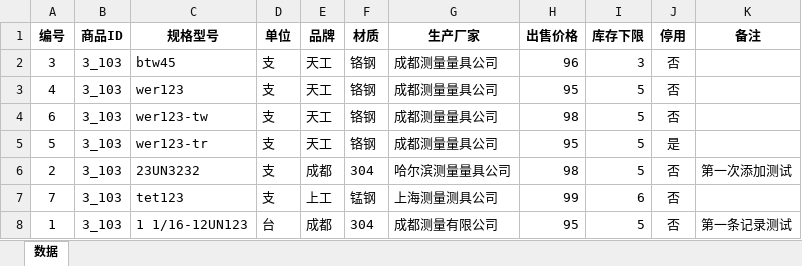
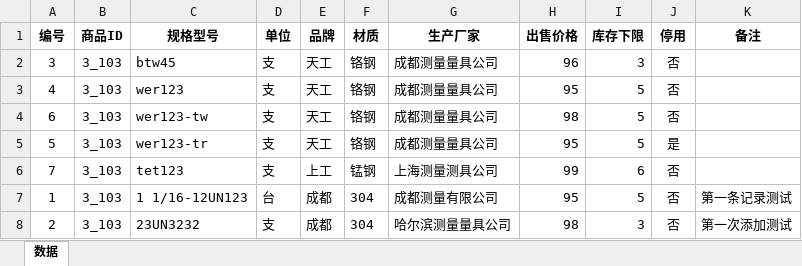
Before and after one commit to samlink/wx_stock, an Excel workbook: upload/product.xlsx, sheet 数据, drawn as a sheet; values as stored, in another font and other column widths than the file's, no borders; removed rows and columns are numbered as before the commit, all else as after; the diff names each change by its address in the sheet, - before the commit and + after, or states it on an @@ line.

```diff
--- a/upload/product.xlsx (sheet 数据)
+++ b/upload/product.xlsx (sheet 数据)
-row 6: 2 | 3_103 | 23UN3232 | 支 | 成都 | 304 | 哈尔滨测量量具公司 | 98 | 5 | 否 | 第一次添加测试
+row 8: 2 | 3_103 | 23UN3232 | 支 | 成都 | 304 | 哈尔滨测量量具公司 | 98 | 3 | 否 | 第一次添加测试
```
Also changed, not shown: 2 other files.
